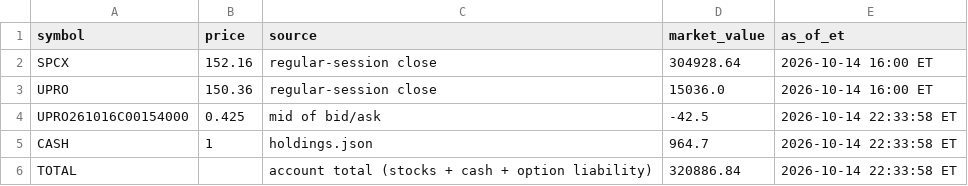
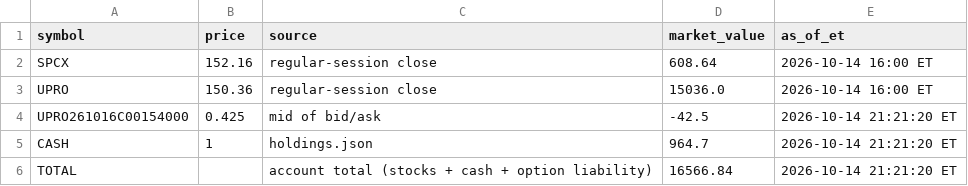
Before and after one commit to AT4Engineer/pq-22e56fd9, a CSV file: data/current.csv, drawn as a sheet.

```diff
--- a/data/current.csv
+++ b/data/current.csv
@@ -1,6 +1,6 @@
 symbol,price,source,market_value,as_of_et
-SPCX,152.16,regular-session close,304928.64,2026-10-14 16:00 ET
+SPCX,152.16,regular-session close,608.64,2026-10-14 16:00 ET
 UPRO,150.36,regular-session close,15036.0,2026-10-14 16:00 ET
-UPRO261016C00154000,0.425,mid of bid/ask,-42.5,2026-10-14 22:33:58 ET
-CASH,1,holdings.json,964.7,2026-10-14 22:33:58 ET
-TOTAL,,account total (stocks + cash + option liability),320886.84,2026-10-14 22:33:58 ET
+UPRO261016C00154000,0.425,mid of bid/ask,-42.5,2026-10-14 21:21:20 ET
+CASH,1,holdings.json,964.7,2026-10-14 21:21:20 ET
+TOTAL,,account total (stocks + cash + option liability),16566.84,2026-10-14 21:21:20 ET
```
Also changed, not shown: data/history.csv, data/intraday.csv, 12 other files.
